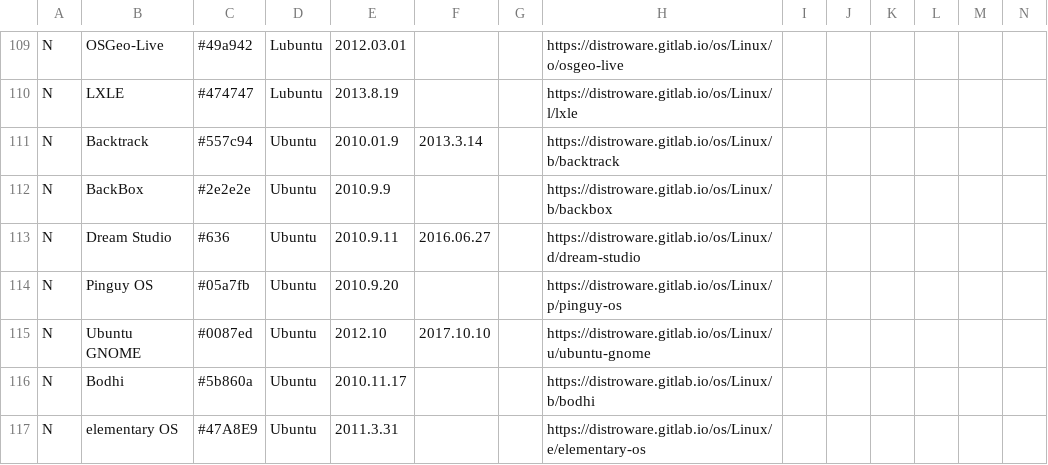
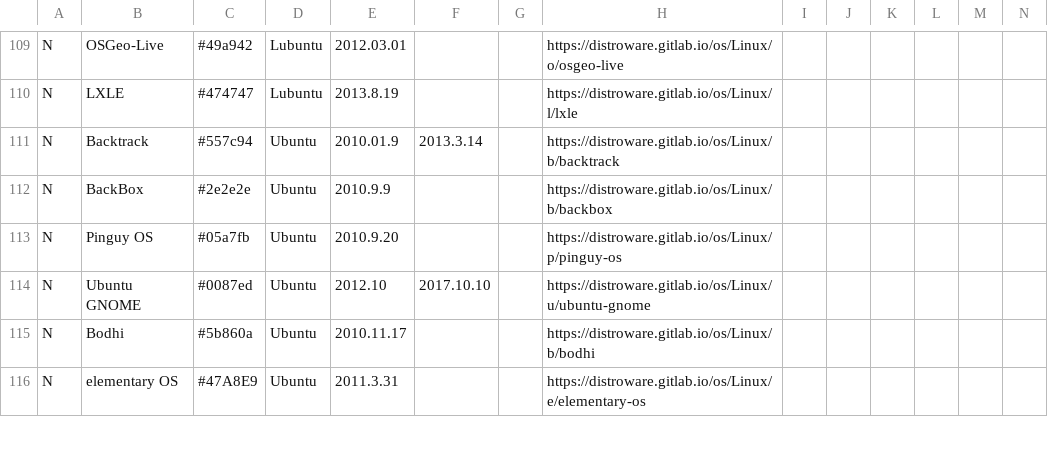
Before and after one commit to FabioLolix/Uncrufted-LinuxTimeline, a CSV file: ldt.csv, drawn as a sheet; only a part is shown, gaps mark what is left out; rows hold the shown columns only; the diff names each change by its address in the sheet, - before the commit and + after, or states it on an @@ line.

Commit message:
Delete Dream Studio (discontinued)

```diff
--- a/ldt.csv
+++ b/ldt.csv
-row 113: N | Dream Studio | #636 | Ubuntu | 2010.9.11 | 2016.06.27 |  | https://distroware.gitlab.io/os/Linux/d/dream-studio
```
Also changed, not shown: 1 other file.
